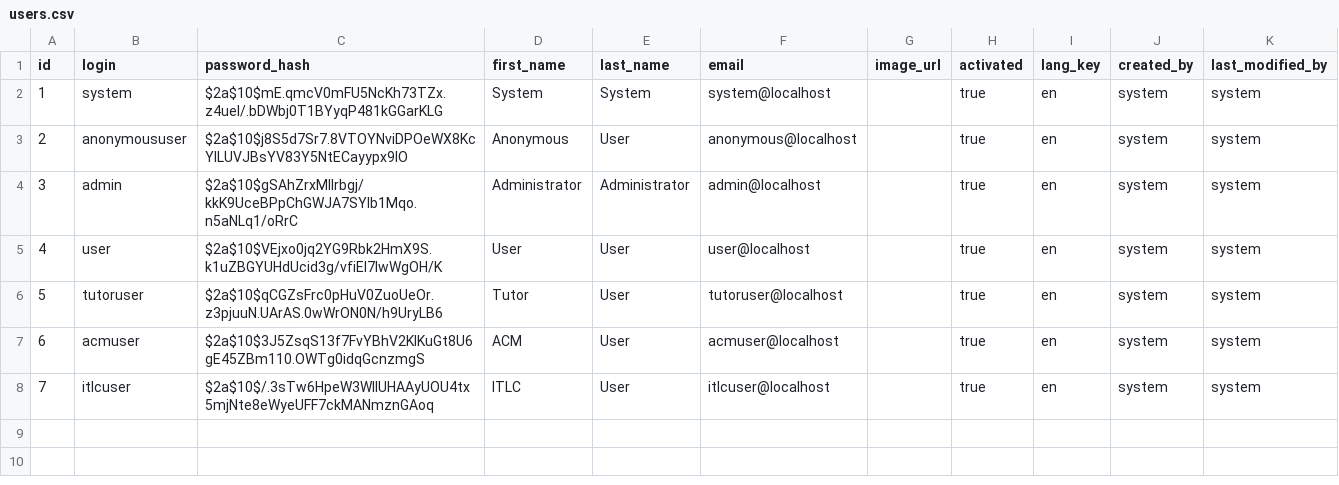
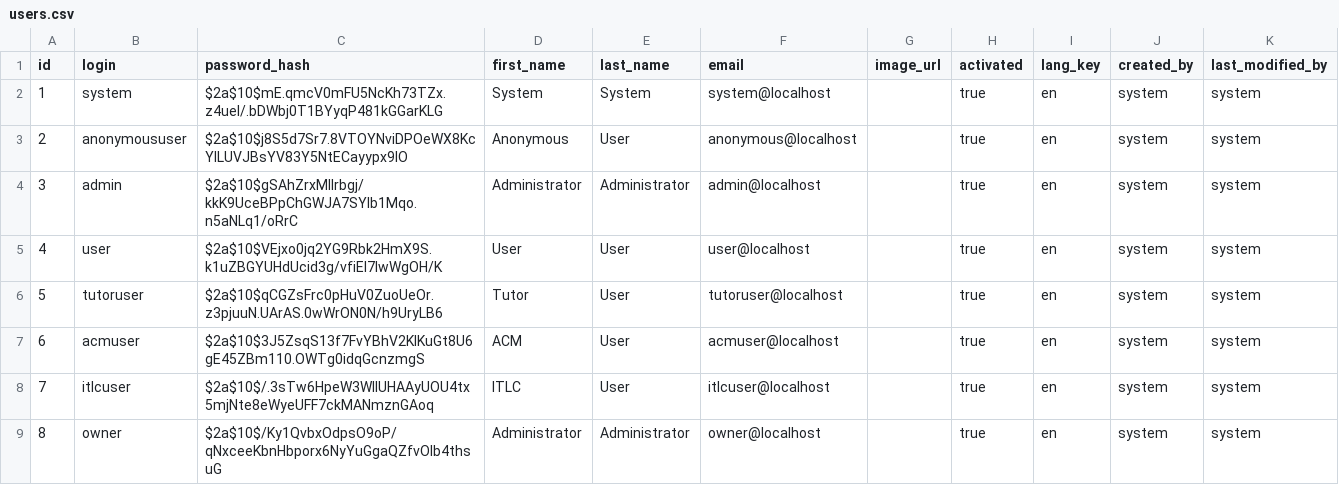
Before and after one commit to lukeokane/Final-Year-Project-Backend, a CSV file: src/main/resources/config/liquibase/users.csv, drawn as a sheet; the diff names each change by its address in the sheet, - before the commit and + after, or states it on an @@ line.

Commit message:
Added admin user
Added admin login =  owner. password = owner
Added user-infos
Changed admin id in booking serviceIml to 8

```diff
--- a/src/main/resources/config/liquibase/users.csv
+++ b/src/main/resources/config/liquibase/users.csv
+row 9: 8 | owner | $2a$10$/Ky1QvbxOdpsO9oP/qNxceeKbnHbporx6NyYuGgaQZfvOlb4thsuG | Administrator | Administrator | owner@localhost |  | true | en | system | system
```
Also changed, not shown: 3 other files.
